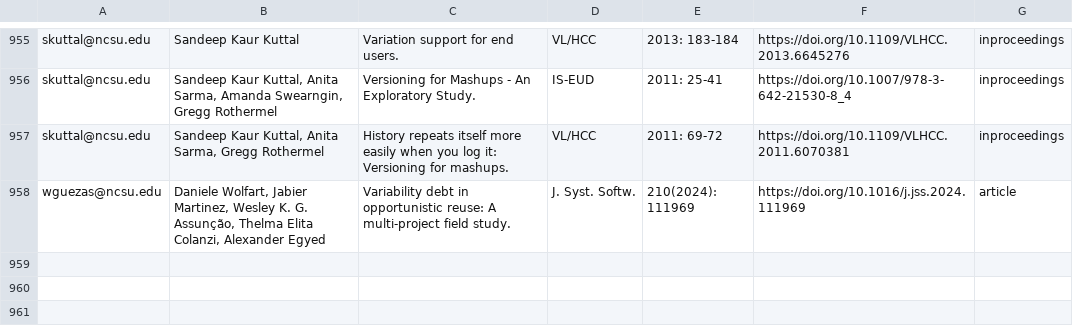
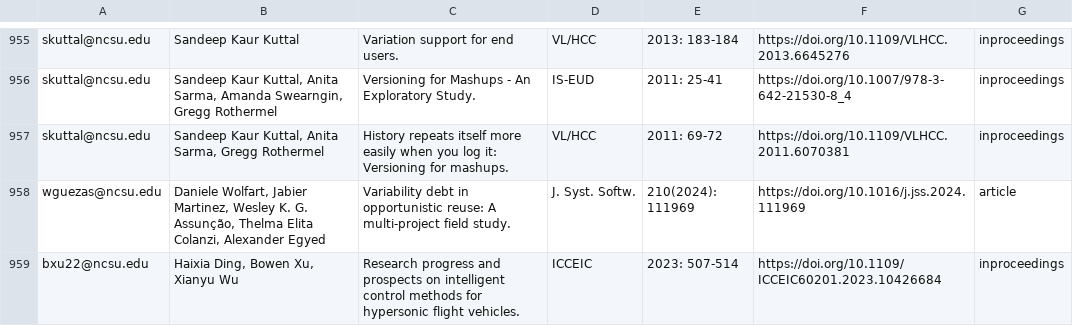
Before and after one commit to ncsu-software/ncsu-software.github.io, a CSV file: _data/researchers/sheets/researchPapers.csv, drawn as a sheet; only a part is shown, gaps mark what is left out.

Commit message:
Update sheets

```diff
--- a/_data/researchers/sheets/researchPapers.csv
+++ b/_data/researchers/sheets/researchPapers.csv
@@ -958 +958,2 @@ skuttal@ncsu.edu,"Sandeep Kaur Kuttal, Anita Sarma, Gregg Rothermel",History rep
 wguezas@ncsu.edu,"Daniele Wolfart, Jabier Martinez, Wesley K. G. Assunção, Thelma Elita Colanzi, Alexander Egyed",Variability debt in opportunistic reuse: A multi-project field study.,J. Syst. Softw.,210(2024): 111969,https://doi.org/10.1016/j.jss.2024.111969,article
+bxu22@ncsu.edu,"Haixia Ding, Bowen Xu, Xianyu Wu",Research progress and prospects on intelligent control methods for hypersonic flight vehicles.,ICCEIC,2023: 507-514,https://doi.org/10.1109/ICCEIC60201.2023.10426684,inproceedings,,,,
```
